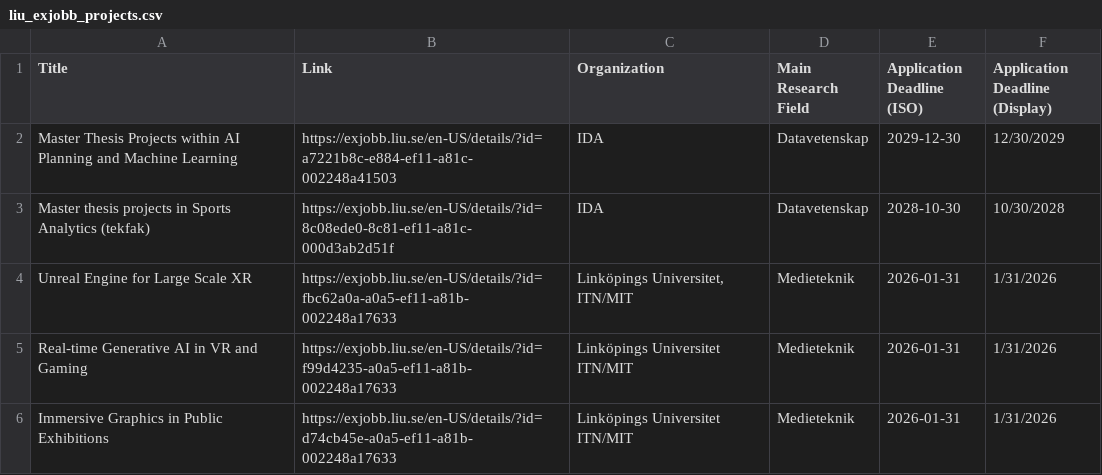
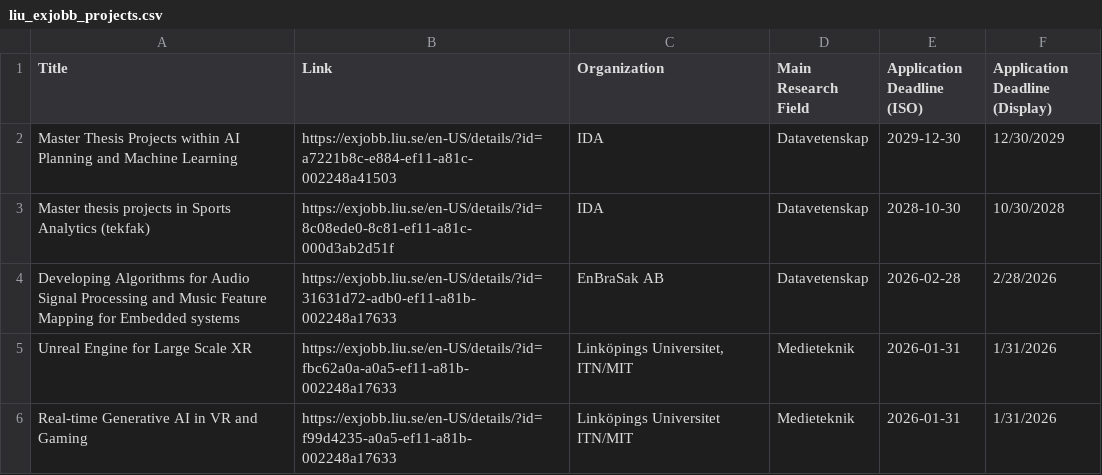
Before and after one commit to Qervas/exjobb, a CSV file: data/liu_exjobb_projects.csv, drawn as a sheet; only a part is shown; the shorter side is filled out with more unchanged rows; the diff names each change by its address in the sheet, - before the commit and + after, or states it on an @@ line.

```diff
--- a/data/liu_exjobb_projects.csv
+++ b/data/liu_exjobb_projects.csv
+row 4: Developing Algorithms for Audio Signal Processing and Music Feature Mapping for Embedded systems | https://exjobb.liu.se/en-US/details/?id=31631d72-adb0-ef11-a81b-002248a17633 | EnBraSak AB | Datavetenskap | 2026-02-28 | 2/28/2026
```
Also changed, not shown: data/cth_exjobb_projects.csv, data/kth_exjobb_projects.csv.
